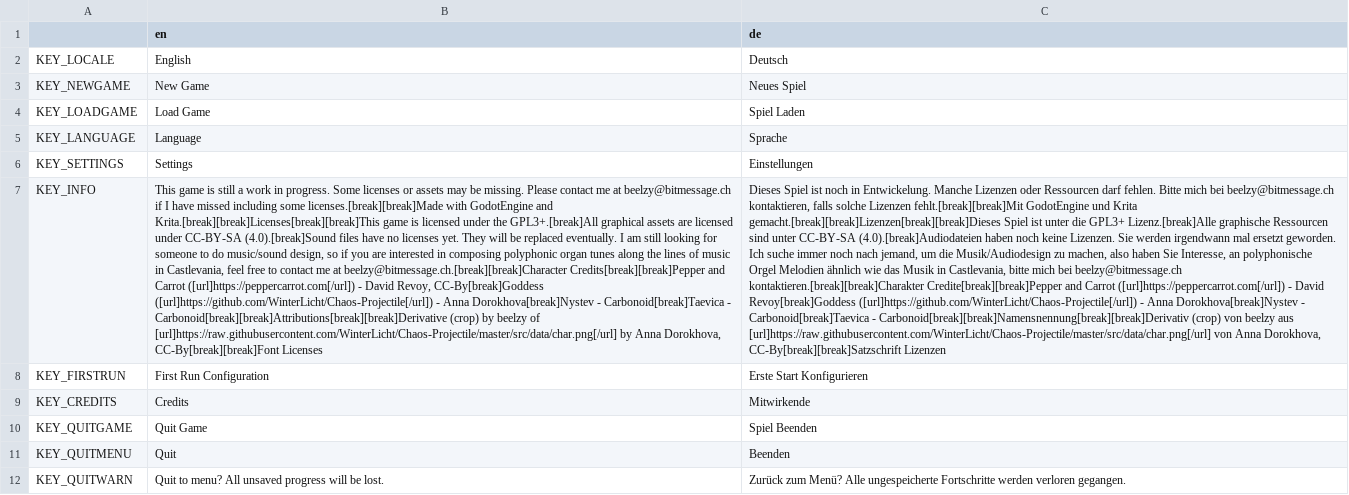
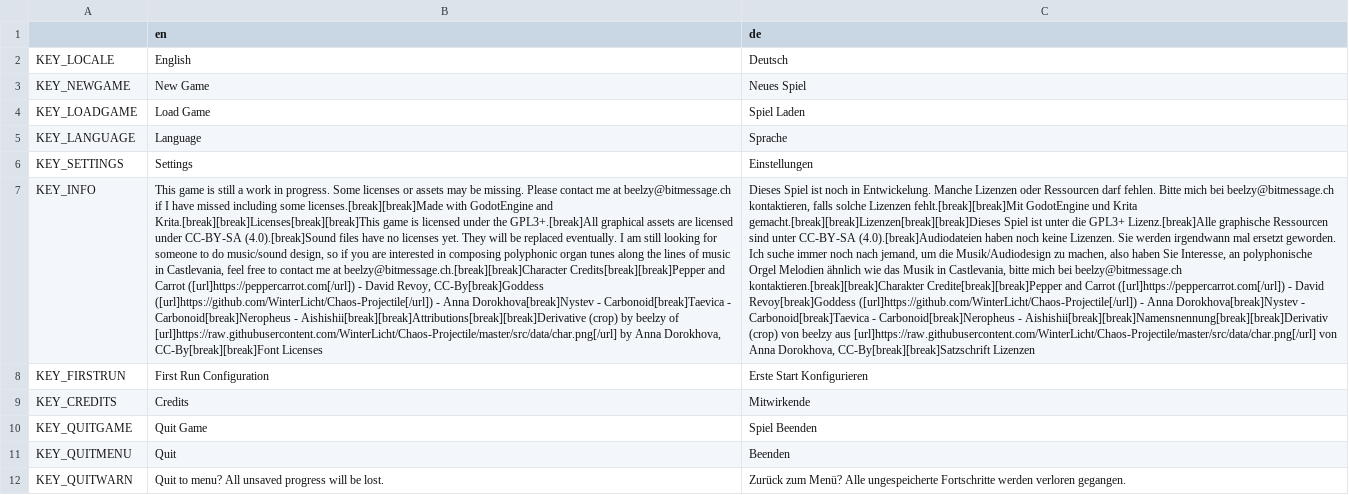
Before and after one commit to Algorithmus/DiasporicCrypt, a CSV file: translations/translations.csv, drawn as a sheet; only a part is shown; the diff names each change by its address in the sheet, - before the commit and + after, or states it on an @@ line.

```diff
--- a/translations/translations.csv
+++ b/translations/translations.csv
-B7 (en): …Carbonoid[break]Taevica - Carbonoid[break][break]Attributions[break][break]Derivative (crop) by…
+B7 (en): …Carbonoid[break]Taevica - Carbonoid[break]Neropheus - Aishishii[break][break]Attributions[break][break]Derivative (crop) by…
-C7 (de): …Carbonoid[break]Taevica - Carbonoid[break][break]Namensnennung[break][break]Derivativ (crop) von…
+C7 (de): …Carbonoid[break]Taevica - Carbonoid[break]Neropheus - Aishishii[break][break]Namensnennung[break][break]Derivativ (crop) von…
```
Also changed, not shown: 4 other files.
